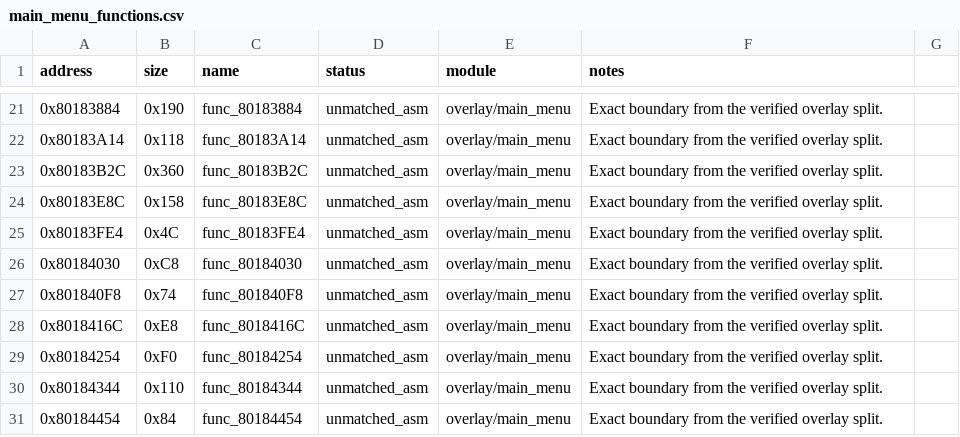
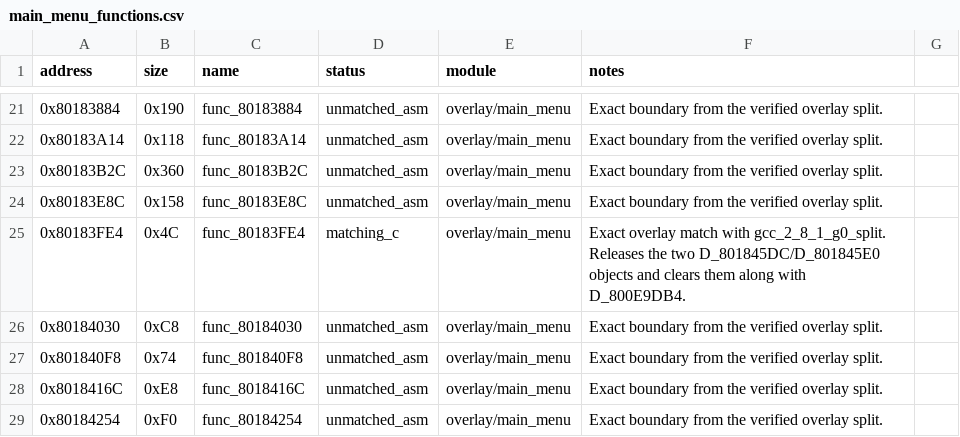
Before and after one commit to MaChInEgUn3/memories-decomp, a CSV file: config/slus_01411/overlays/main_menu_functions.csv, drawn as a sheet; only a part is shown, gaps mark what is left out; the shorter side is filled out with more unchanged rows.

```diff
--- a/config/slus_01411/overlays/main_menu_functions.csv
+++ b/config/slus_01411/overlays/main_menu_functions.csv
@@ -24,3 +24,3 @@ address,size,name,status,module,notes
 0x80183E8C,0x158,func_80183E8C,unmatched_asm,overlay/main_menu,Exact boundary from the verified overlay split.
-0x80183FE4,0x4C,func_80183FE4,unmatched_asm,overlay/main_menu,Exact boundary from the verified overlay split.
+0x80183FE4,0x4C,func_80183FE4,matching_c,overlay/main_menu,Exact overlay match with gcc_2_8_1_g0_split. Releases the two D_801845DC/D_801845E0 objects and clears them along with D_800E9DB4.
 0x80184030,0xC8,func_80184030,unmatched_asm,overlay/main_menu,Exact boundary from the verified overlay split.
```
Also changed, not shown: 4 other files.
